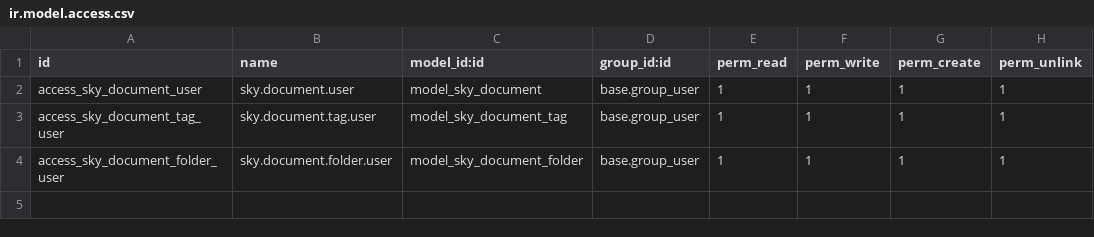
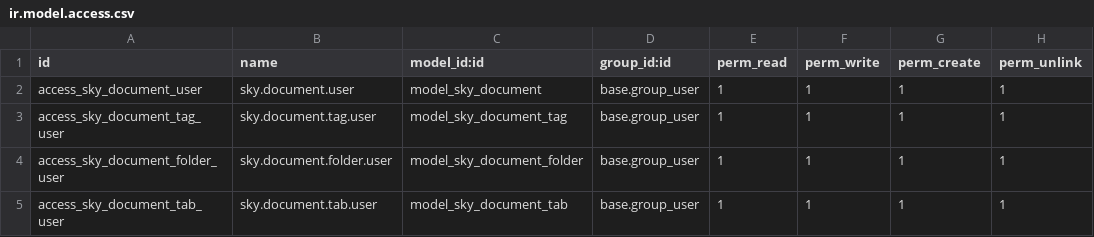
Before and after one commit to xdevaux/odoo-sky_documents, a CSV file: security/ir.model.access.csv, drawn as a sheet; the diff names each change by its address in the sheet, - before the commit and + after, or states it on an @@ line.

```diff
--- a/security/ir.model.access.csv
+++ b/security/ir.model.access.csv
+row 5: access_sky_document_tab_user | sky.document.tab.user | model_sky_document_tab | base.group_user | 1 | 1 | 1 | 1
```
Also changed, not shown: 8 other files.
